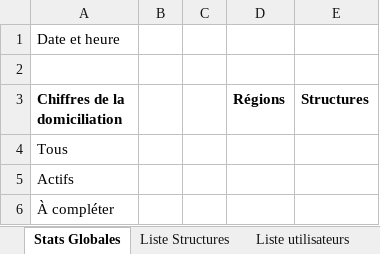
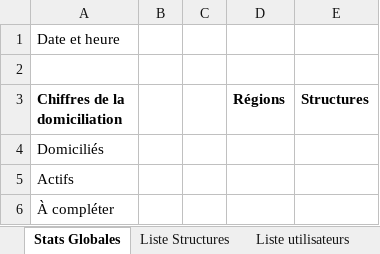
Before and after one commit to SocialGouv/domifa, an Excel workbook: packages/backend/src/excel/_templates/export-stats-deploiement.xlsx, sheet Stats Globales, drawn as a sheet; only a part is shown; values as stored, in another font and other column widths than the file's, no borders; the diff names each change by its address in the sheet, - before the commit and + after, or states it on an @@ line.

Commit message:
fix: excel

```diff
--- a/packages/backend/src/excel/_templates/export-stats-deploiement.xlsx (sheet Stats Globales)
+++ b/packages/backend/src/excel/_templates/export-stats-deploiement.xlsx (sheet Stats Globales)
-A4 (Chiffres de la domiciliation): Tous
+A4 (Chiffres de la domiciliation): Domiciliés
```
Also changed, not shown: 1 other file.
